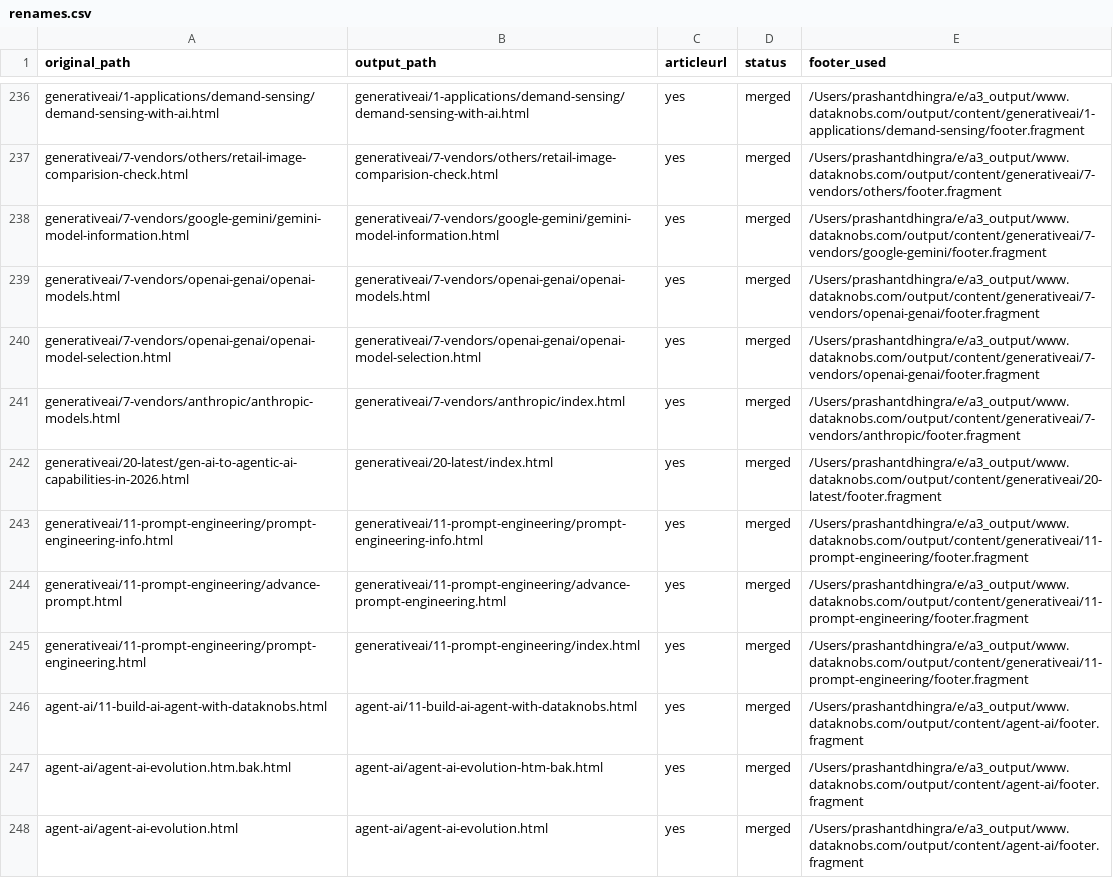
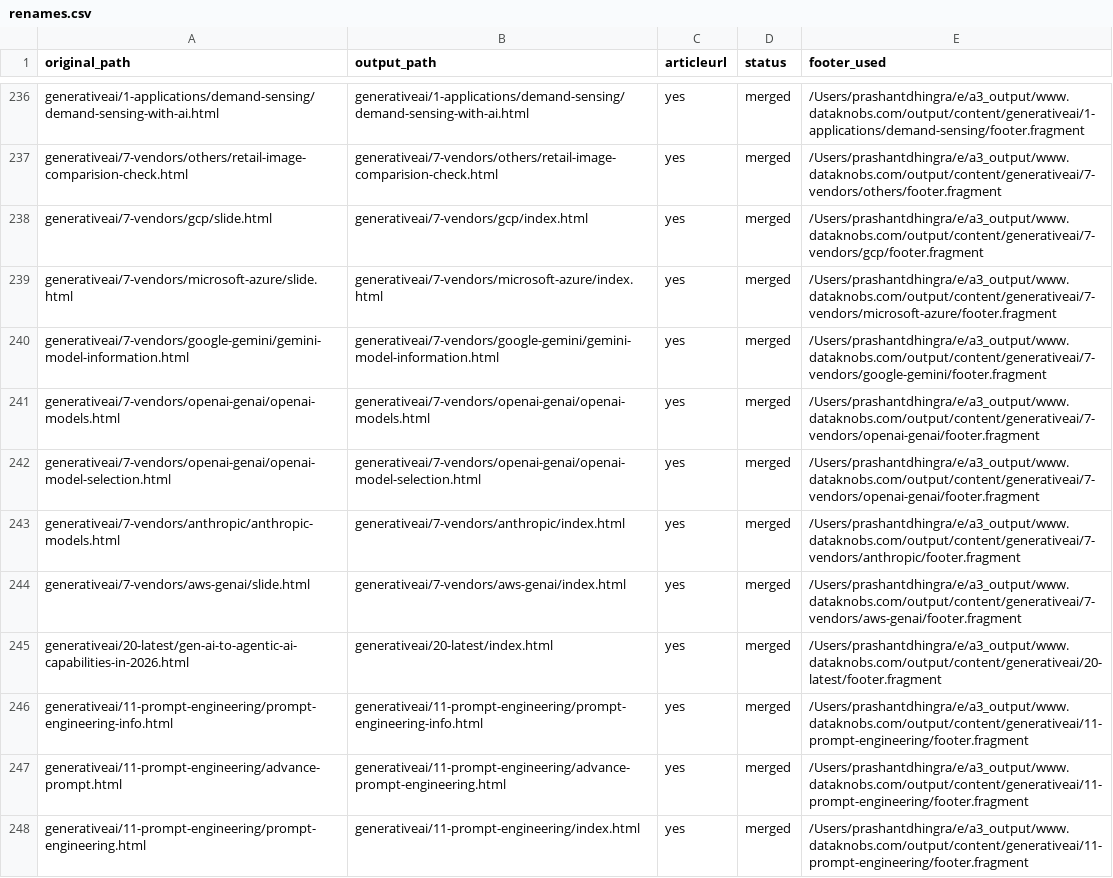
Before and after one commit to create-websites/dataknobs, a CSV file: output/content/renames.csv, drawn as a sheet; only a part is shown, gaps mark what is left out; the shorter side is filled out with more unchanged rows.

Commit message:
Update site content

```diff
--- a/output/content/renames.csv
+++ b/output/content/renames.csv
@@ -237,2 +237,4 @@ generativeai/1-applications/demand-sensing/demand-sensing-with-ai.html,generativ
 generativeai/7-vendors/others/retail-image-comparision-check.html,generativeai/7-vendors/others/retail-image-comparision-check.html,yes,merged,/Users/prashantdhingra/e/a3_output/www.dataknobs.com/output/content/generativeai/7-vendors/others/footer.fragment
+generativeai/7-vendors/gcp/slide.html,generativeai/7-vendors/gcp/index.html,yes,merged,/Users/prashantdhingra/e/a3_output/www.dataknobs.com/output/content/generativeai/7-vendors/gcp/footer.fragment
+generativeai/7-vendors/microsoft-azure/slide.html,generativeai/7-vendors/microsoft-azure/index.html,yes,merged,/Users/prashantdhingra/e/a3_output/www.dataknobs.com/output/content/generativeai/7-vendors/microsoft-azure/footer.fragment
 generativeai/7-vendors/google-gemini/gemini-model-information.html,generativeai/7-vendors/google-gemini/gemini-model-information.html,yes,merged,/Users/prashantdhingra/e/a3_output/www.dataknobs.com/output/content/generativeai/7-vendors/google-gemini/footer.fragment
@@ -241,2 +243,3 @@ generativeai/7-vendors/openai-genai/openai-model-selection.html,generativeai/7-v
 generativeai/7-vendors/anthropic/anthropic-models.html,generativeai/7-vendors/anthropic/index.html,yes,merged,/Users/prashantdhingra/e/a3_output/www.dataknobs.com/output/content/generativeai/7-vendors/anthropic/footer.fragment
+generativeai/7-vendors/aws-genai/slide.html,generativeai/7-vendors/aws-genai/index.html,yes,merged,/Users/prashantdhingra/e/a3_output/www.dataknobs.com/output/content/generativeai/7-vendors/aws-genai/footer.fragment
 generativeai/20-latest/gen-ai-to-agentic-ai-capabilities-in-2026.html,generativeai/20-latest/index.html,yes,merged,/Users/prashantdhingra/e/a3_output/www.dataknobs.com/output/content/generativeai/20-latest/footer.fragment
```
Also changed, not shown: 7 other files.
